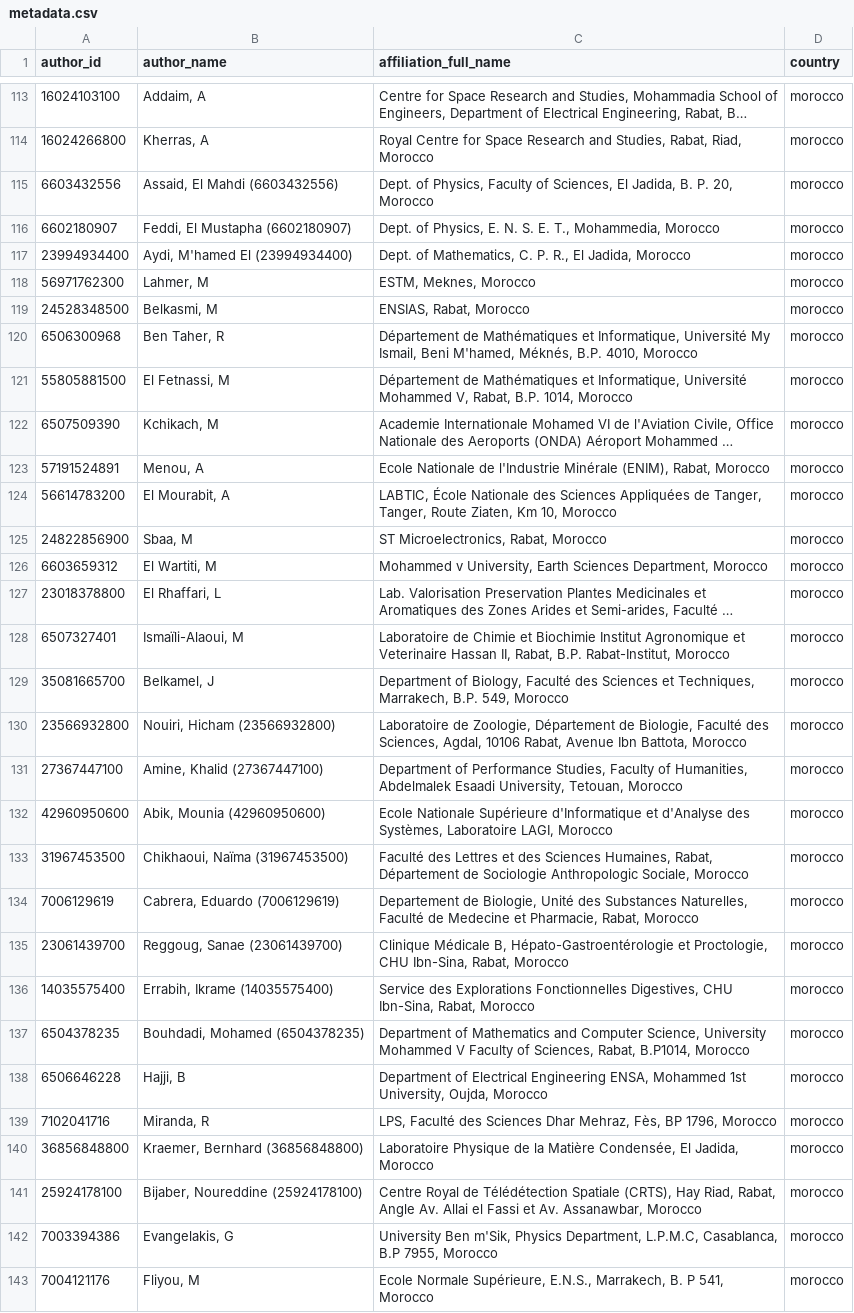
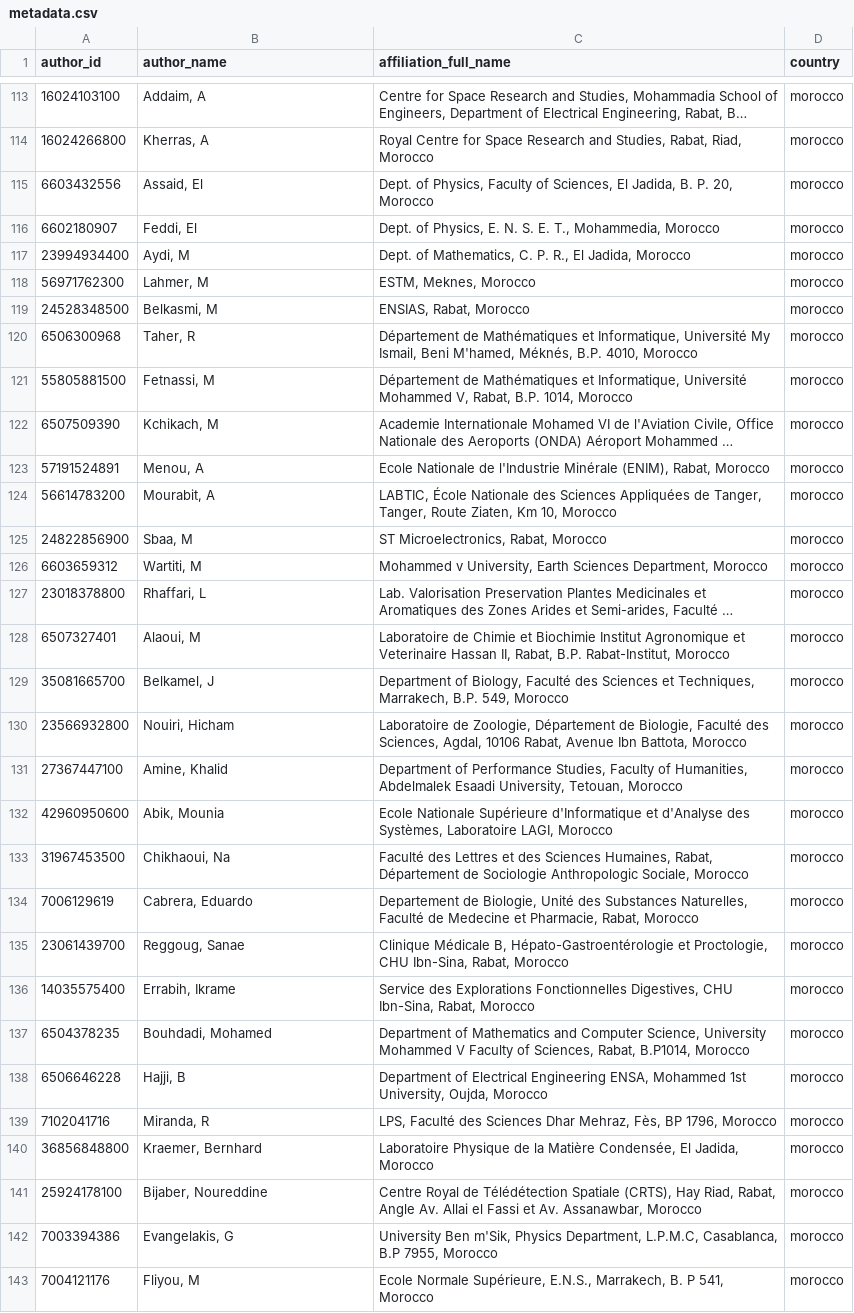
Before and after one commit to abdelghafor-gh/Moroccan-Universities-Scopus-Analysis, a CSV file: metadata.csv, drawn as a sheet; only a part is shown, gaps mark what is left out; long unchanged cells end in …; the diff covers the shown part only; the diff names each change by its address in the sheet, - before the commit and + after, or states it on an @@ line.

Commit message:
enhance author name extraction

```diff
--- a/metadata.csv
+++ b/metadata.csv
-B115 (author_name): Assaid, El Mahdi (6603432556)
+B115 (author_name): Assaid, El
-B116 (author_name): Feddi, El Mustapha (6602180907)
+B116 (author_name): Feddi, El
-B117 (author_name): Aydi, M'hamed El (23994934400)
+B117 (author_name): Aydi, M
-B120 (author_name): Ben Taher, R
+B120 (author_name): Taher, R
-B121 (author_name): El Fetnassi, M
+B121 (author_name): Fetnassi, M
-B124 (author_name): El Mourabit, A
+B124 (author_name): Mourabit, A
-B126 (author_name): El Wartiti, M
+B126 (author_name): Wartiti, M
-B127 (author_name): El Rhaffari, L
+B127 (author_name): Rhaffari, L
-B128 (author_name): Ismaïli-Alaoui, M
+B128 (author_name): Alaoui, M
-B130 (author_name): Nouiri, Hicham (23566932800)
+B130 (author_name): Nouiri, Hicham
-B131 (author_name): Amine, Khalid (27367447100)
+B131 (author_name): Amine, Khalid
-B132 (author_name): Abik, Mounia (42960950600)
+B132 (author_name): Abik, Mounia
-B133 (author_name): Chikhaoui, Naïma (31967453500)
+B133 (author_name): Chikhaoui, Na
-B134 (author_name): Cabrera, Eduardo (7006129619)
+B134 (author_name): Cabrera, Eduardo
-B135 (author_name): Reggoug, Sanae (23061439700)
+B135 (author_name): Reggoug, Sanae
-B136 (author_name): Errabih, Ikrame (14035575400)
+B136 (author_name): Errabih, Ikrame
-B137 (author_name): Bouhdadi, Mohamed (6504378235)
+B137 (author_name): Bouhdadi, Mohamed
-B140 (author_name): Kraemer, Bernhard (36856848800)
+B140 (author_name): Kraemer, Bernhard
-B141 (author_name): Bijaber, Noureddine (25924178100)
+B141 (author_name): Bijaber, Noureddine
```
Also changed, not shown: 79 edited cells elsewhere in this file, 3 other files.
